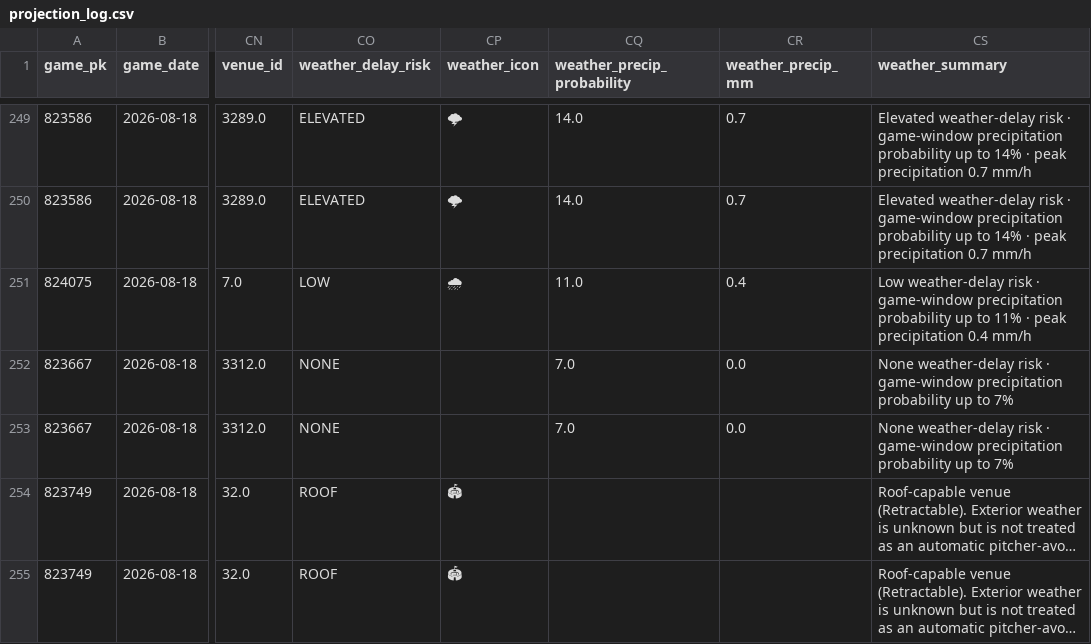
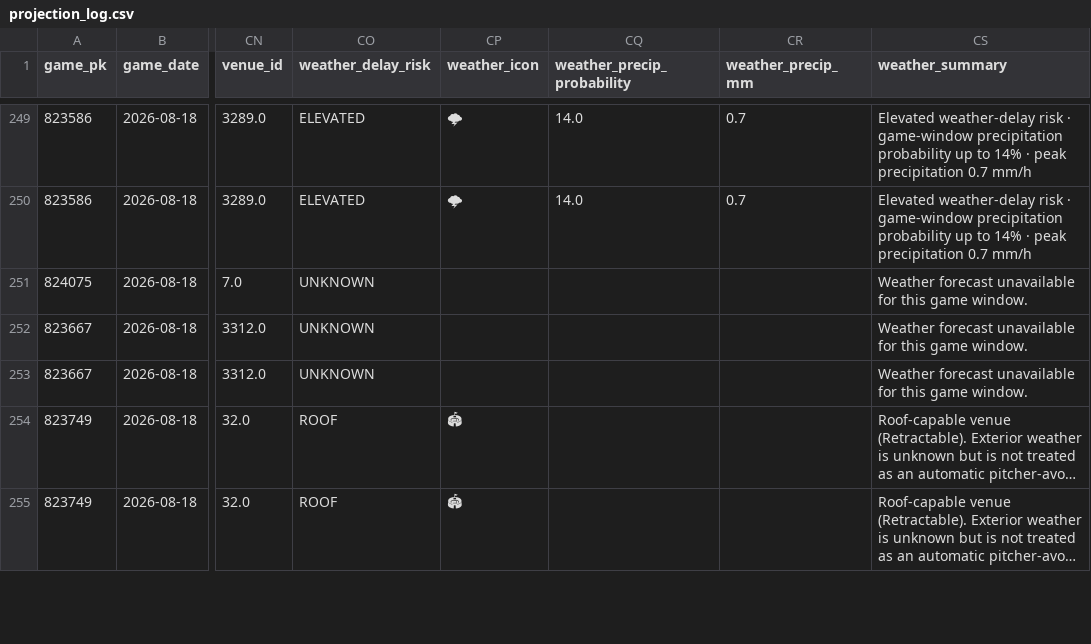
Before and after one commit to KingTud88/MLB-Prop-App, a CSV file: data/projection_log.csv, drawn as a sheet; only a part is shown, gaps mark what is left out; long unchanged cells end in …; the diff names each change by its address in the sheet, - before the commit and + after, or states it on an @@ line.

```diff
--- a/data/projection_log.csv
+++ b/data/projection_log.csv
-CO251 (weather_delay_risk): LOW
+CO251 (weather_delay_risk): UNKNOWN
-CP251 (weather_icon): 🌧
+CP251 (weather_icon): (empty)
-CQ251 (weather_precip_probability): 11.0
+CQ251 (weather_precip_probability): (empty)
-CR251 (weather_precip_mm): 0.4
+CR251 (weather_precip_mm): (empty)
-CS251 (weather_summary): Low weather-delay risk · game-window precipitation probability up to 11% · peak precipitation 0.4 mm/h
+CS251 (weather_summary): Weather forecast unavailable for this game window.
-CO252:CO253 (weather_delay_risk): NONE
+CO252:CO253 (weather_delay_risk): UNKNOWN
-CQ252:CQ253 (weather_precip_probability): 7.0
+CQ252:CQ253 (weather_precip_probability): (empty)
-CR252:CR253 (weather_precip_mm): 0.0
+CR252:CR253 (weather_precip_mm): (empty)
-CS252:CS253 (weather_summary): None weather-delay risk · game-window precipitation probability up to 7%
+CS252:CS253 (weather_summary): Weather forecast unavailable for this game window.
```
